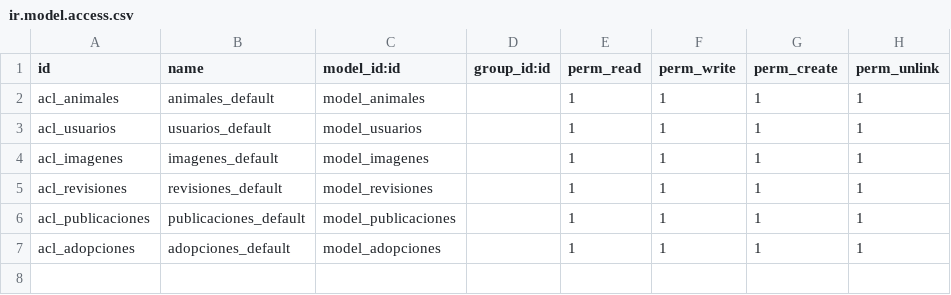
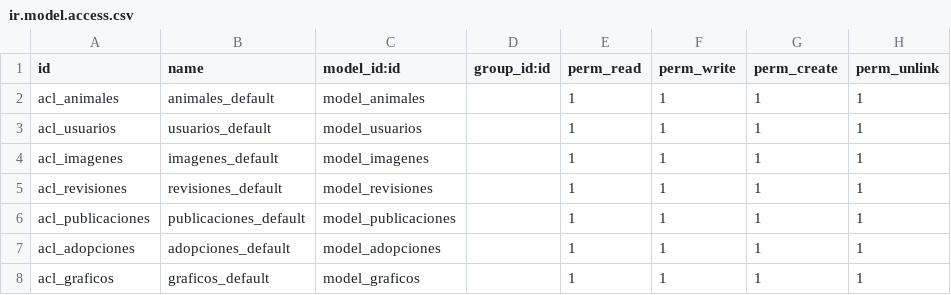
Before and after one commit to Fadria/Odoo-Protectora, a CSV file: security/ir.model.access.csv, drawn as a sheet; the diff names each change by its address in the sheet, - before the commit and + after, or states it on an @@ line.

Commit message:
Modelo y endpoint para los gráficos

```diff
--- a/security/ir.model.access.csv
+++ b/security/ir.model.access.csv
+row 8: acl_graficos | graficos_default | model_graficos |  | 1 | 1 | 1 | 1
```
Also changed, not shown: 6 other files.
